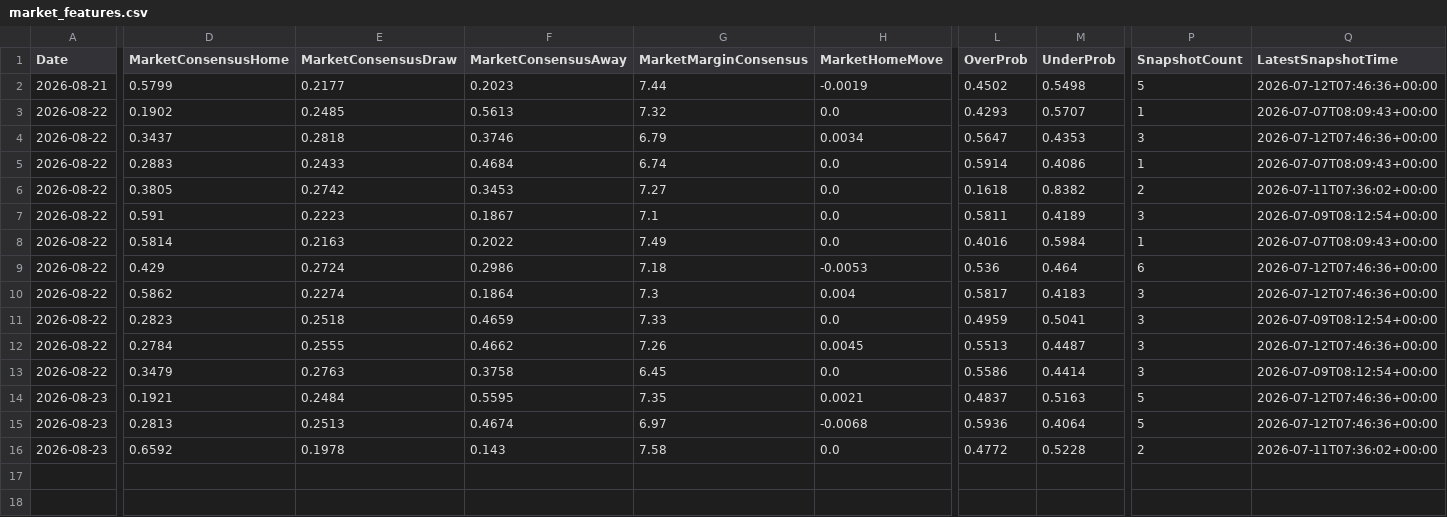
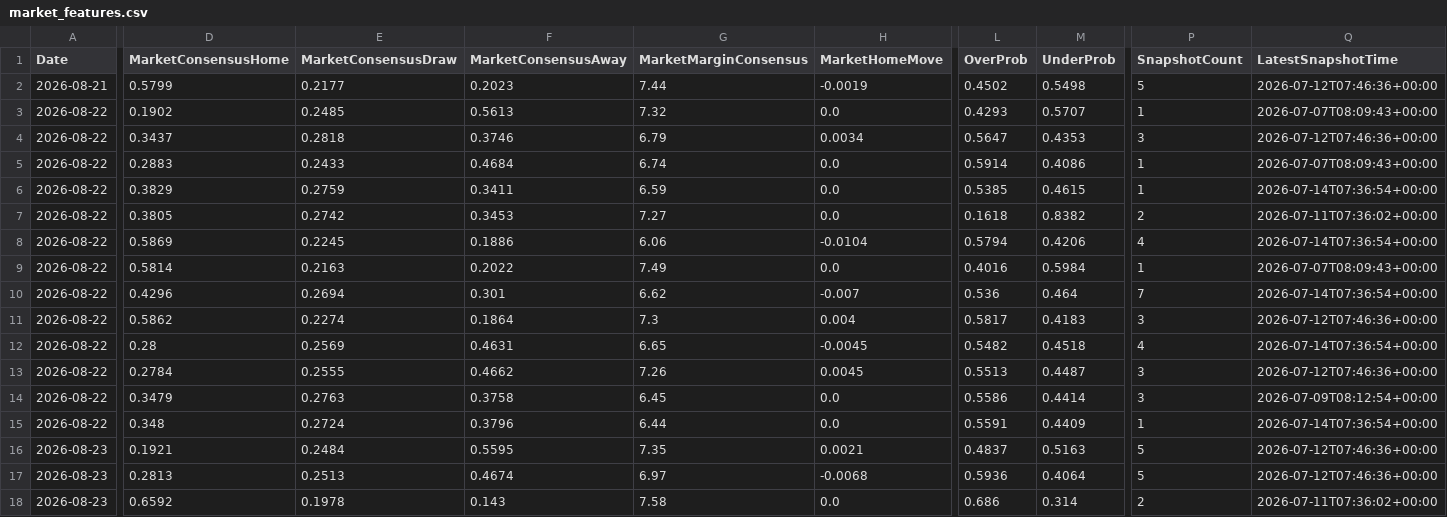
Before and after one commit to gmalbert/ligue-1, a CSV file: data_files/model_features/market_features.csv, drawn as a sheet; only a part is shown, gaps mark what is left out; removed rows and columns are numbered as before the commit, all else as after; rows hold the shown columns only; the diff covers the shown part only; the diff names each change by its address in the sheet, - before the commit and + after, or states it on an @@ line.

```diff
--- a/data_files/model_features/market_features.csv
+++ b/data_files/model_features/market_features.csv
+row 6: 2026-08-22 | 0.3829 | 0.2759 | 0.3411 | 6.59 | 0.0 | 0.5385 | 0.4615 | 1 | 2026-07-14T07:36:54+00:00
-D8 (MarketConsensusHome): 0.591
+D8 (MarketConsensusHome): 0.5869
-E8 (MarketConsensusDraw): 0.2223
+E8 (MarketConsensusDraw): 0.2245
-F8 (MarketConsensusAway): 0.1867
+F8 (MarketConsensusAway): 0.1886
-G8 (MarketMarginConsensus): 7.1
+G8 (MarketMarginConsensus): 6.06
-H8 (MarketHomeMove): 0.0
+H8 (MarketHomeMove): -0.0104
-L8 (OverProb): 0.5811
+L8 (OverProb): 0.5794
-M8 (UnderProb): 0.4189
+M8 (UnderProb): 0.4206
-P8 (SnapshotCount): 3
+P8 (SnapshotCount): 4
-Q8 (LatestSnapshotTime): 2026-07-09T08:12:54+00:00
+Q8 (LatestSnapshotTime): 2026-07-14T07:36:54+00:00
-D10 (MarketConsensusHome): 0.429
+D10 (MarketConsensusHome): 0.4296
-E10 (MarketConsensusDraw): 0.2724
+E10 (MarketConsensusDraw): 0.2694
-F10 (MarketConsensusAway): 0.2986
+F10 (MarketConsensusAway): 0.301
-G10 (MarketMarginConsensus): 7.18
+G10 (MarketMarginConsensus): 6.62
-H10 (MarketHomeMove): -0.0053
+H10 (MarketHomeMove): -0.007
-P10 (SnapshotCount): 6
+P10 (SnapshotCount): 7
-Q10 (LatestSnapshotTime): 2026-07-12T07:46:36+00:00
+Q10 (LatestSnapshotTime): 2026-07-14T07:36:54+00:00
-row 11: 2026-08-22 | 0.2823 | 0.2518 | 0.4659 | 7.33 | 0.0 | 0.4959 | 0.5041 | 3 | 2026-07-09T08:12:54+00:00
+row 12: 2026-08-22 | 0.28 | 0.2569 | 0.4631 | 6.65 | -0.0045 | 0.5482 | 0.4518 | 4 | 2026-07-14T07:36:54+00:00
+row 15: 2026-08-22 | 0.348 | 0.2724 | 0.3796 | 6.44 | 0.0 | 0.5591 | 0.4409 | 1 | 2026-07-14T07:36:54+00:00
-L18 (OverProb): 0.4772
+L18 (OverProb): 0.686
-M18 (UnderProb): 0.5228
+M18 (UnderProb): 0.314
```
Also changed, not shown: 3 edited cells elsewhere in this file, data_files/predictions_log.csv, data_files/raw/odds.csv, 9 other files.
